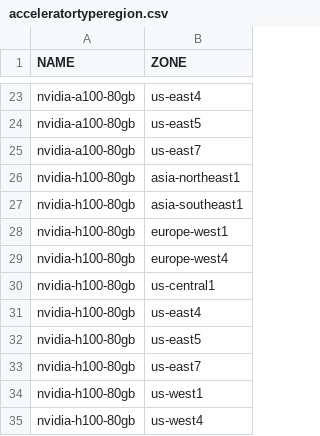
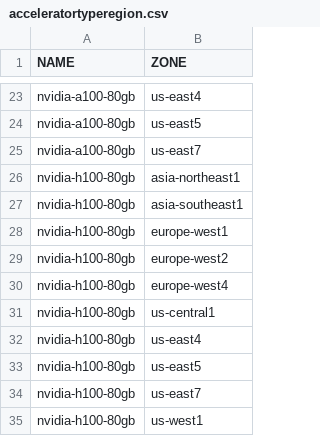
Before and after one commit to Cyclenerd/google-cloud-pricing-cost-calculator, a CSV file: tools/acceleratortyperegion.csv, drawn as a sheet; only a part is shown, gaps mark what is left out; the shorter side is filled out with more unchanged rows; the diff names each change by its address in the sheet, - before the commit and + after, or states it on an @@ line.

```diff
--- a/tools/acceleratortyperegion.csv
+++ b/tools/acceleratortyperegion.csv
+row 29: nvidia-h100-80gb | europe-west2
```
